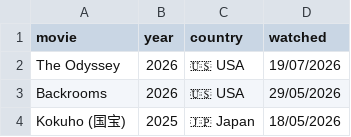
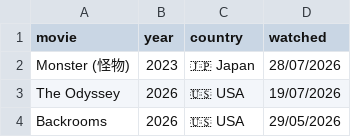
Before and after one commit to FrankKair/FrankKair.github.io, a CSV file: csv/movies.csv, drawn as a sheet; only a part is shown; the shorter side is filled out with more unchanged rows.

Commit message:
Monster (怪物) 2023 japanese film

```diff
--- a/csv/movies.csv
+++ b/csv/movies.csv
@@ -1,2 +1,3 @@
 movie,year,country,watched
+Monster (怪物),2023,🇯🇵 Japan,28/07/2026
 The Odyssey,2026,🇺🇸 USA,19/07/2026
```
